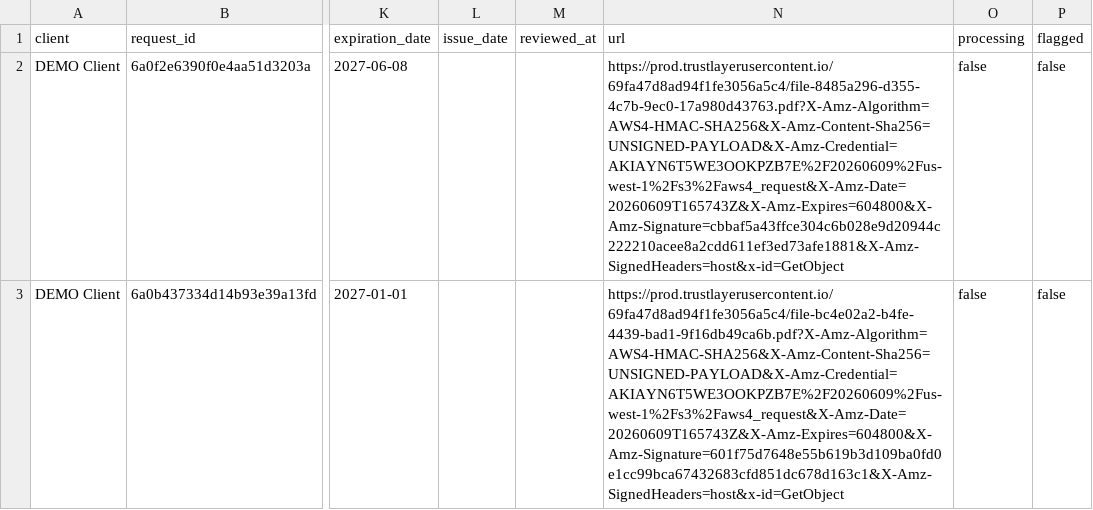
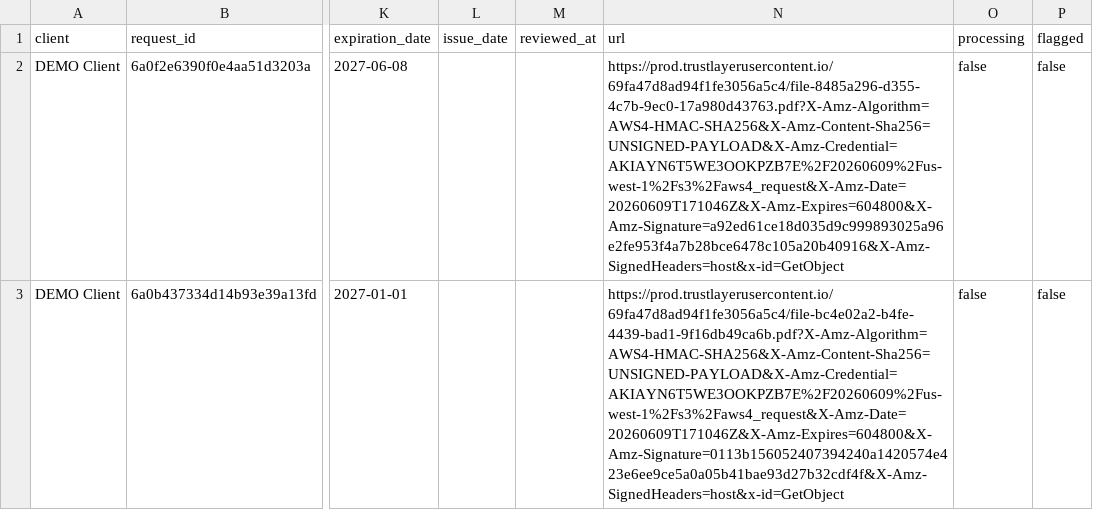
Before and after one commit to HUBCertSecure/client-management-platform, a CSV file: data/trustlayer/compliance_certificates.csv, drawn as a sheet; only a part is shown, gaps mark what is left out; the diff names each change by its address in the sheet, - before the commit and + after, or states it on an @@ line.

```diff
--- a/data/trustlayer/compliance_certificates.csv
+++ b/data/trustlayer/compliance_certificates.csv
-N2 (url): https://prod.trustlayerusercontent.io/69fa47d8ad94f1fe3056a5c4/file-8485a296-d355-4c7b-9ec0-17a980d43763.pdf?X-Amz-Algorithm=AWS4-HMAC-SHA256&X-Amz-Content-Sha256=UNSIGNED-PAYLOAD&X-Amz-Credential=AKIAYN6T5WE3OOKPZB7E%2F20260609%2Fus-west-1%2Fs3%2Faws4_request&X-Amz-Date=20260609T165743Z&X-Amz-Expires=604800&X-Amz-Signature=cbbaf5a43ffce304c6b028e9d20944c222210acee8a2cdd611ef3ed73afe1881&X-Amz-SignedHeaders=host&x-id=GetObject
+N2 (url): https://prod.trustlayerusercontent.io/69fa47d8ad94f1fe3056a5c4/file-8485a296-d355-4c7b-9ec0-17a980d43763.pdf?X-Amz-Algorithm=AWS4-HMAC-SHA256&X-Amz-Content-Sha256=UNSIGNED-PAYLOAD&X-Amz-Credential=AKIAYN6T5WE3OOKPZB7E%2F20260609%2Fus-west-1%2Fs3%2Faws4_request&X-Amz-Date=20260609T171046Z&X-Amz-Expires=604800&X-Amz-Signature=a92ed61ce18d035d9c999893025a96e2fe953f4a7b28bce6478c105a20b40916&X-Amz-SignedHeaders=host&x-id=GetObject
-N3 (url): https://prod.trustlayerusercontent.io/69fa47d8ad94f1fe3056a5c4/file-bc4e02a2-b4fe-4439-bad1-9f16db49ca6b.pdf?X-Amz-Algorithm=AWS4-HMAC-SHA256&X-Amz-Content-Sha256=UNSIGNED-PAYLOAD&X-Amz-Credential=AKIAYN6T5WE3OOKPZB7E%2F20260609%2Fus-west-1%2Fs3%2Faws4_request&X-Amz-Date=20260609T165743Z&X-Amz-Expires=604800&X-Amz-Signature=601f75d7648e55b619b3d109ba0fd0e1cc99bca67432683cfd851dc678d163c1&X-Amz-SignedHeaders=host&x-id=GetObject
+N3 (url): https://prod.trustlayerusercontent.io/69fa47d8ad94f1fe3056a5c4/file-bc4e02a2-b4fe-4439-bad1-9f16db49ca6b.pdf?X-Amz-Algorithm=AWS4-HMAC-SHA256&X-Amz-Content-Sha256=UNSIGNED-PAYLOAD&X-Amz-Credential=AKIAYN6T5WE3OOKPZB7E%2F20260609%2Fus-west-1%2Fs3%2Faws4_request&X-Amz-Date=20260609T171046Z&X-Amz-Expires=604800&X-Amz-Signature=0113b156052407394240a1420574e423e6ee9ce5a0a05b41bae93d27b32cdf4f&X-Amz-SignedHeaders=host&x-id=GetObject
```
Also changed, not shown: data/trustlayer/contacts.csv, data/trustlayer/context_record_attributes.csv, 5 other files.
